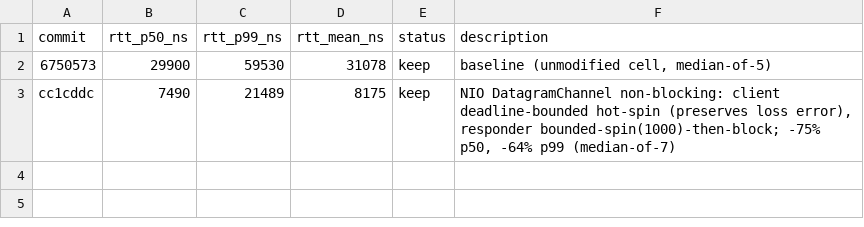
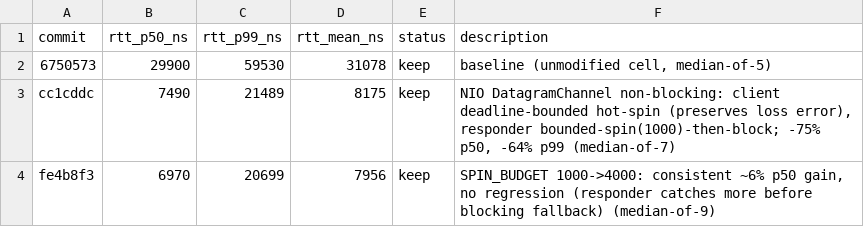
Before and after one commit to PeterKnego/hi-perf-cmp, a TSV file: autobench/tasks/java-network-rtt-udp/results.tsv, drawn as a sheet; the diff names each change by its address in the sheet, - before the commit and + after, or states it on an @@ line.

Commit message:
java-network-rtt-udp: record iter2 keep (TSV)

```diff
--- a/autobench/tasks/java-network-rtt-udp/results.tsv
+++ b/autobench/tasks/java-network-rtt-udp/results.tsv
+row 4: fe4b8f3 | 6970 | 20699 | 7956 | keep | SPIN_BUDGET 1000->4000: consistent ~6% p50 gain, no regression (responder catches more before blocking fallback) (median-of-9)
```
